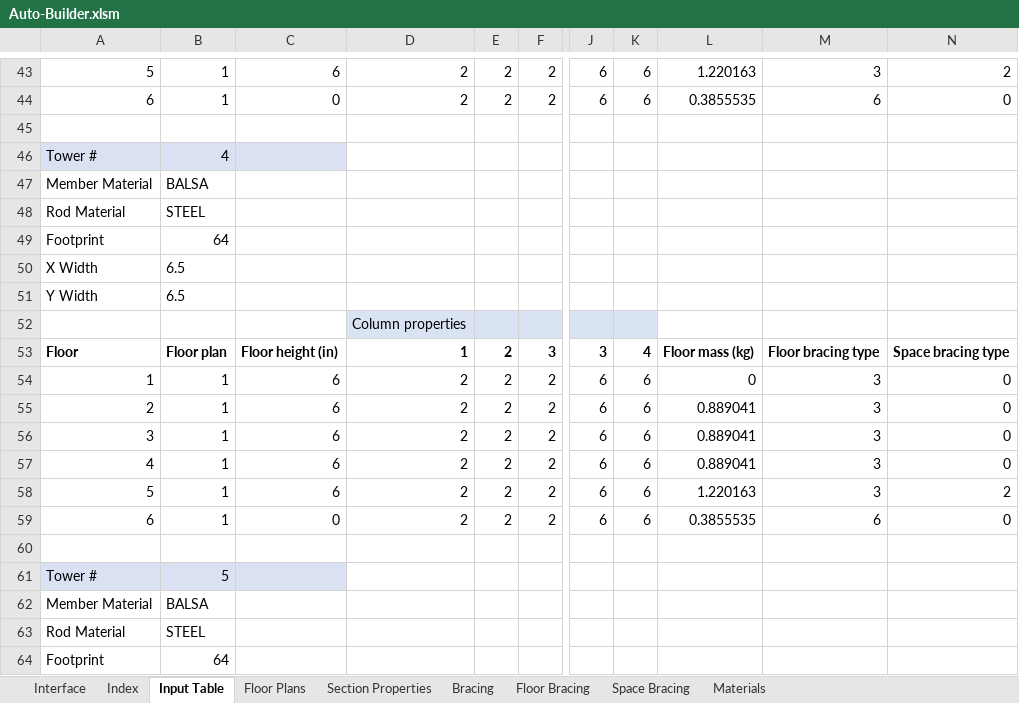
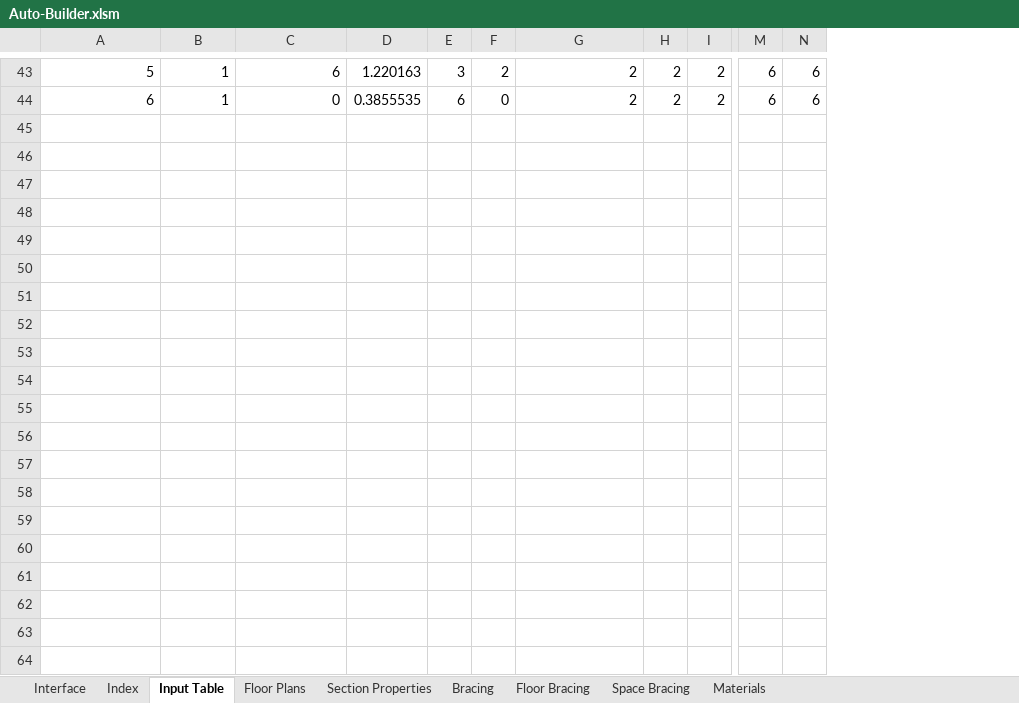
Before and after one commit to shirleyzhang2/Autobuilder-2.0, an Excel workbook: Auto-Builder.xlsm, sheet Input Table, drawn as a sheet; only a part is shown, gaps mark what is left out; values as stored, in another font and other column widths than the file's, no borders; removed rows and columns are numbered as before the commit, all else as after; rows hold the shown columns only; the diff covers the shown part only; the diff names each change by its address in the sheet, - before the commit and + after, or states it on an @@ line.

```diff
--- a/Auto-Builder.xlsm (sheet Input Table)
+++ b/Auto-Builder.xlsm (sheet Input Table)
+column D, rows 43-44: 1.220163 | 0.3855535
+column E, rows 43-44: 3 | 6
+column F, rows 43-44: 2 | 0
-column L, rows 43-44: 1.220163 | 0.3855535
-column M, rows 43-44: 3 | 6
-column N, rows 43-44: 2 | 0
-row 45: (empty)
-row 46: Tower # | 4
-row 47: Member Material | BALSA
-row 48: Rod Material | STEEL
-row 49: Footprint | 64
-row 50: X Width | 6.5
-row 51: Y Width | 6.5
-row 52:  |  |  | Column properties
-row 53: Floor | Floor plan | Floor height (in) | 1 | 2 | 3 | 3 | 4 | Floor mass (kg) | Floor bracing type | Space bracing type
-row 54: 1 | 1 | 6 | 2 | 2 | 2 | 6 | 6 | 0 | 3 | 0
-row 55: 2 | 1 | 6 | 2 | 2 | 2 | 6 | 6 | 0.889041 | 3 | 0
-row 56: 3 | 1 | 6 | 2 | 2 | 2 | 6 | 6 | 0.889041 | 3 | 0
-row 57: 4 | 1 | 6 | 2 | 2 | 2 | 6 | 6 | 0.889041 | 3 | 0
-row 58: 5 | 1 | 6 | 2 | 2 | 2 | 6 | 6 | 1.220163 | 3 | 2
-row 59: 6 | 1 | 0 | 2 | 2 | 2 | 6 | 6 | 0.3855535 | 6 | 0
-row 60: (empty)
-row 61: Tower # | 5
-row 62: Member Material | BALSA
-row 63: Rod Material | STEEL
-row 64: Footprint | 64
```
Also changed, not shown: 55 removed rows elsewhere in this sheet, sheet Interface, sheet Index, charts or pictures, 1 other file.
